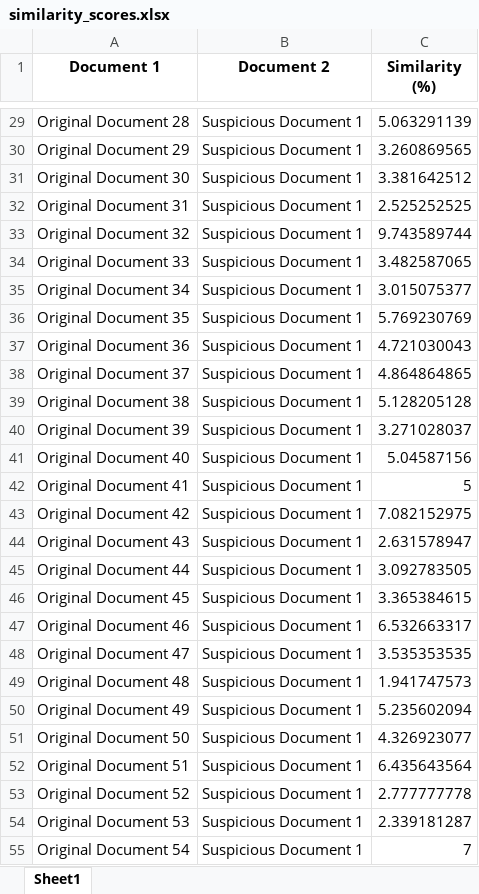
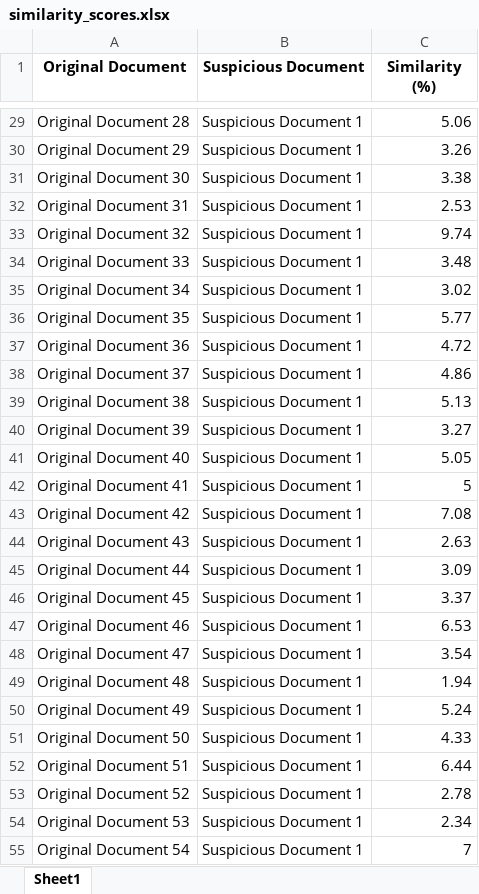
Before and after one commit to gggandre/Equipo-9-Detector-de-Plagio, an Excel workbook: results/similarity_scores.xlsx, sheet Sheet1, drawn as a sheet; only a part is shown, gaps mark what is left out; values as stored, in another font and other column widths than the file's, no borders; the diff covers the shown part only; the diff names each change by its address in the sheet, - before the commit and + after, or states it on an @@ line.

Commit message:
Redondear resultados de Similarity

```diff
--- a/results/similarity_scores.xlsx (sheet Sheet1)
+++ b/results/similarity_scores.xlsx (sheet Sheet1)
-A1: Document 1
+A1: Original Document
-B1: Document 2
+B1: Suspicious Document
-C29 (Similarity (%)): 5.063291139
+C29 (Similarity (%)): 5.06
-C30 (Similarity (%)): 3.260869565
+C30 (Similarity (%)): 3.26
-C31 (Similarity (%)): 3.381642512
+C31 (Similarity (%)): 3.38
-C32 (Similarity (%)): 2.525252525
+C32 (Similarity (%)): 2.53
-C33 (Similarity (%)): 9.743589744
+C33 (Similarity (%)): 9.74
-C34 (Similarity (%)): 3.482587065
+C34 (Similarity (%)): 3.48
-C35 (Similarity (%)): 3.015075377
+C35 (Similarity (%)): 3.02
-C36 (Similarity (%)): 5.769230769
+C36 (Similarity (%)): 5.77
-C37 (Similarity (%)): 4.721030043
+C37 (Similarity (%)): 4.72
-C38 (Similarity (%)): 4.864864865
+C38 (Similarity (%)): 4.86
-C39 (Similarity (%)): 5.128205128
+C39 (Similarity (%)): 5.13
-C40 (Similarity (%)): 3.271028037
+C40 (Similarity (%)): 3.27
-C41 (Similarity (%)): 5.04587156
+C41 (Similarity (%)): 5.05
-C43 (Similarity (%)): 7.082152975
+C43 (Similarity (%)): 7.08
-C44 (Similarity (%)): 2.631578947
+C44 (Similarity (%)): 2.63
-C45 (Similarity (%)): 3.092783505
+C45 (Similarity (%)): 3.09
-C46 (Similarity (%)): 3.365384615
+C46 (Similarity (%)): 3.37
-C47 (Similarity (%)): 6.532663317
+C47 (Similarity (%)): 6.53
-C48 (Similarity (%)): 3.535353535
+C48 (Similarity (%)): 3.54
-C49 (Similarity (%)): 1.941747573
+C49 (Similarity (%)): 1.94
-C50 (Similarity (%)): 5.235602094
+C50 (Similarity (%)): 5.24
-C51 (Similarity (%)): 4.326923077
+C51 (Similarity (%)): 4.33
-C52 (Similarity (%)): 6.435643564
+C52 (Similarity (%)): 6.44
-C53 (Similarity (%)): 2.777777778
+C53 (Similarity (%)): 2.78
-C54 (Similarity (%)): 2.339181287
+C54 (Similarity (%)): 2.34
```
Also changed, not shown: 1033 edited cells elsewhere in this sheet, 2 other files.
